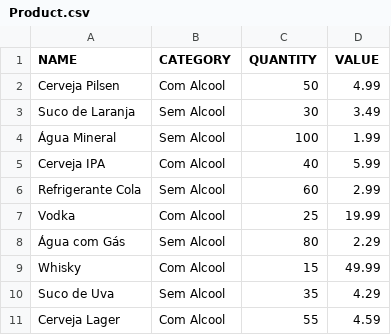
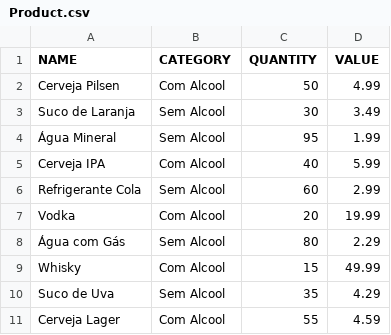
Before and after one commit to luizcarlosom/barney-store-v1, a CSV file: bin/database/Product.csv, drawn as a sheet.

Commit message:
[ FEAT ] -> List Orders

```diff
--- a/bin/database/Product.csv
+++ b/bin/database/Product.csv
@@ -3,6 +3,6 @@ Cerveja Pilsen,Com Alcool,50,4.99
 Suco de Laranja,Sem Alcool,30,3.49
-Água Mineral,Sem Alcool,100,1.99
+Água Mineral,Sem Alcool,95,1.99
 Cerveja IPA,Com Alcool,40,5.99
 Refrigerante Cola,Sem Alcool,60,2.99
-Vodka,Com Alcool,25,19.99
+Vodka,Com Alcool,20,19.99
 Água com Gás,Sem Alcool,80,2.29
```
Also changed, not shown: 9 other files.
